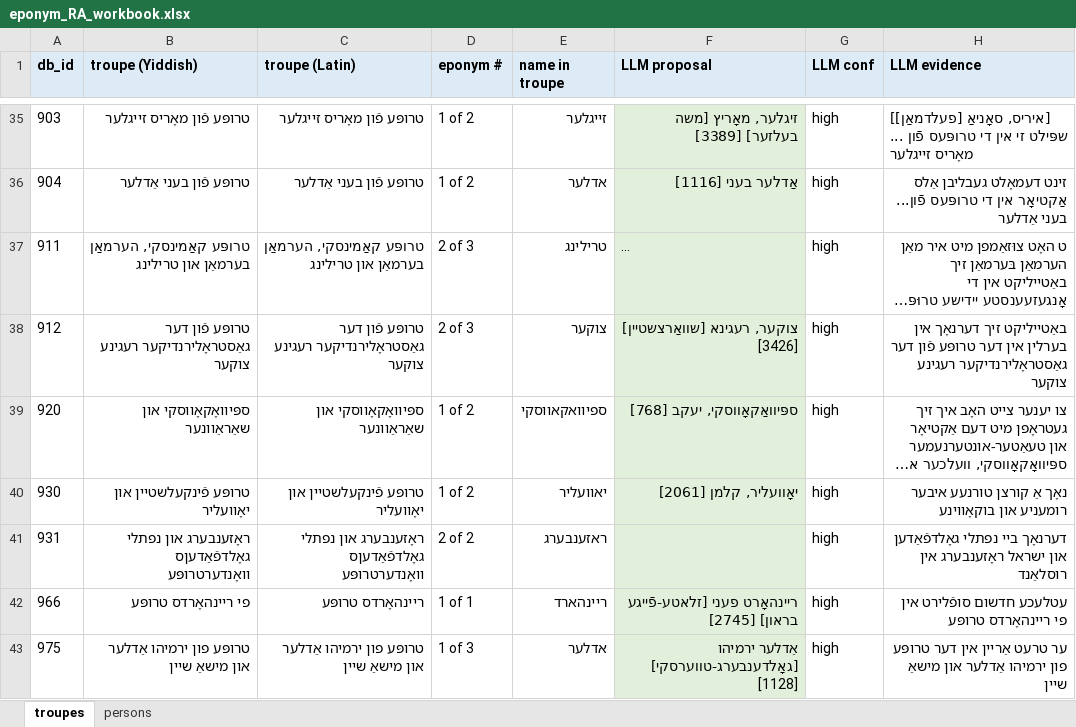
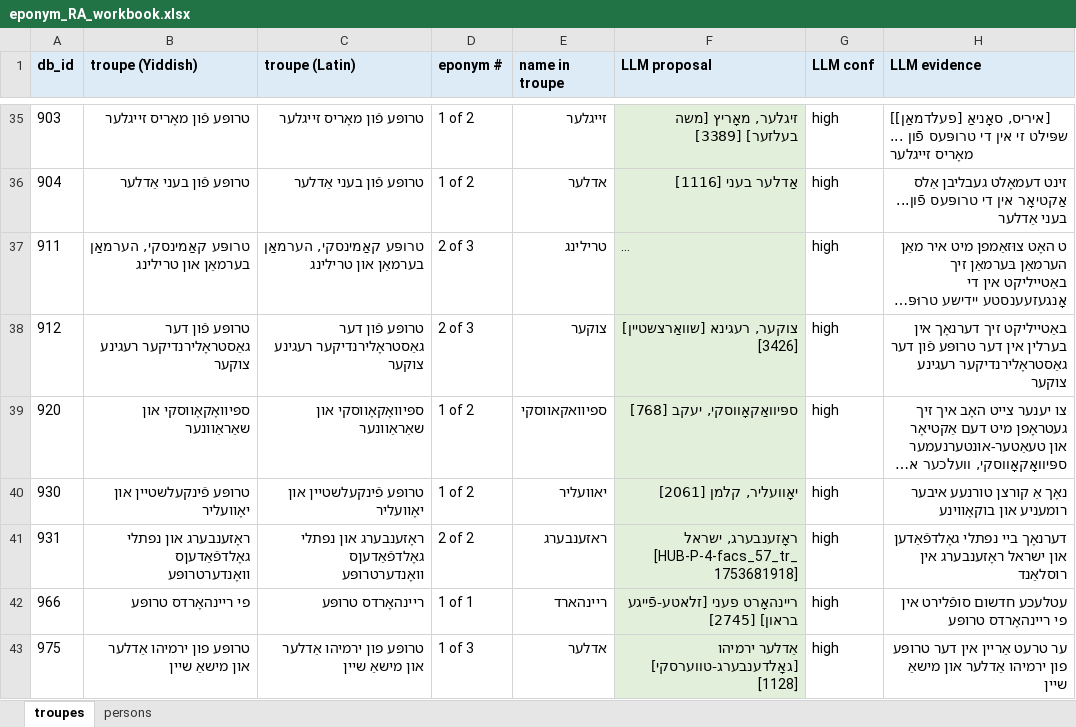
Before and after one commit to sinairusinek/Dybbuk, an Excel workbook: Zylbercweig/organizations/eponym_RA_workbook.xlsx, sheet troupes, drawn as a sheet; only a part is shown, gaps mark what is left out; long unchanged cells end in …; values as stored, in another font and other column widths than the file's, no borders; the diff names each change by its address in the sheet, - before the commit and + after, or states it on an @@ line.

```diff
--- a/Zylbercweig/organizations/eponym_RA_workbook.xlsx (sheet troupes)
+++ b/Zylbercweig/organizations/eponym_RA_workbook.xlsx (sheet troupes)
-F41 (LLM proposal): (empty)
+F41 (LLM proposal): ראָזענבערג, ישראל [HUB-P-4-facs_57_tr_1753681918]
```
Also changed, not shown: sheet persons, 2 other files.
